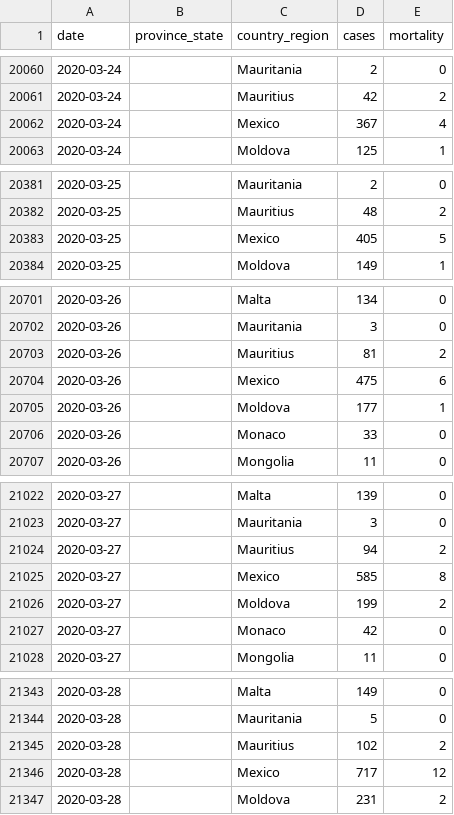
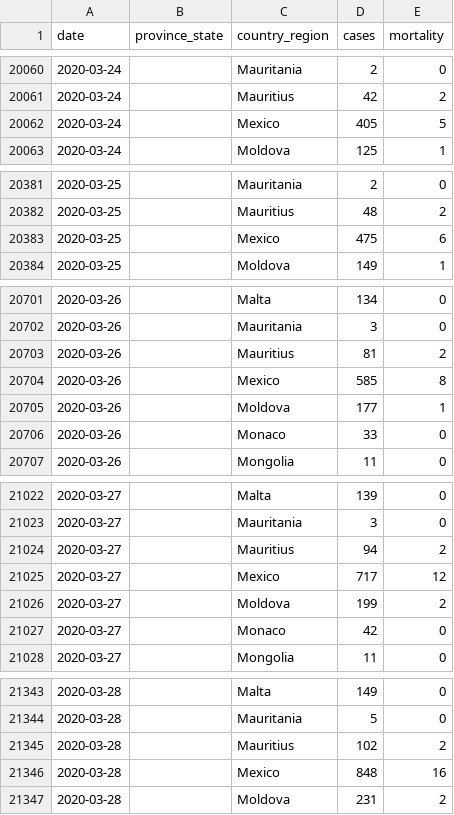
Before and after one commit to quazirab/Covid-Analysis-World, a CSV file: processed_data/raw_data_country.csv, drawn as a sheet; only a part is shown, gaps mark what is left out; the diff covers the shown part only.

```diff
--- a/processed_data/raw_data_country.csv
+++ b/processed_data/raw_data_country.csv
@@ -20061,3 +20061,3 @@ date,province_state,country_region,cases,mortality
 2020-03-24,,Mauritius,42,2
-2020-03-24,,Mexico,367,4
+2020-03-24,,Mexico,405,5
 2020-03-24,,Moldova,125,1
@@ -20382,3 +20382,3 @@ date,province_state,country_region,cases,mortality
 2020-03-25,,Mauritius,48,2
-2020-03-25,,Mexico,405,5
+2020-03-25,,Mexico,475,6
 2020-03-25,,Moldova,149,1
@@ -20703,3 +20703,3 @@ date,province_state,country_region,cases,mortality
 2020-03-26,,Mauritius,81,2
-2020-03-26,,Mexico,475,6
+2020-03-26,,Mexico,585,8
 2020-03-26,,Moldova,177,1
@@ -21024,3 +21024,3 @@ date,province_state,country_region,cases,mortality
 2020-03-27,,Mauritius,94,2
-2020-03-27,,Mexico,585,8
+2020-03-27,,Mexico,717,12
 2020-03-27,,Moldova,199,2
@@ -21345,3 +21345,3 @@ date,province_state,country_region,cases,mortality
 2020-03-28,,Mauritius,102,2
-2020-03-28,,Mexico,717,12
+2020-03-28,,Mexico,848,16
 2020-03-28,,Moldova,231,2
```
Also changed, not shown: 144 edited cells elsewhere in this file, 6 other files.
